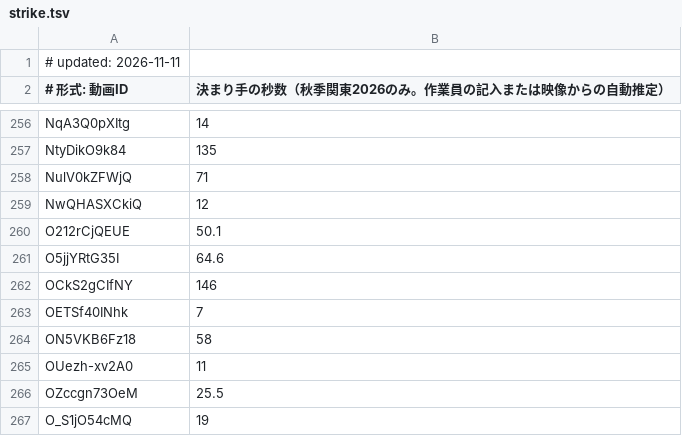
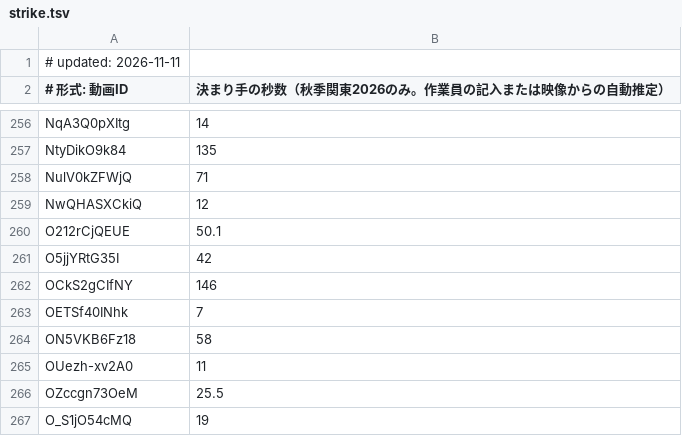
Before and after one commit to sportschanbaragakuseirenmei/member-video-list, a TSV file: data/strike.tsv, drawn as a sheet; only a part is shown, gaps mark what is left out.

```diff
--- a/data/strike.tsv
+++ b/data/strike.tsv
@@ -260,3 +260,3 @@ NwQHASXCkiQ	12
 O212rCjQEUE	50.1
-O5jjYRtG35I	64.6
+O5jjYRtG35I	42
 OCkS2gCIfNY	146
```
Also changed, not shown: 1 other file.
